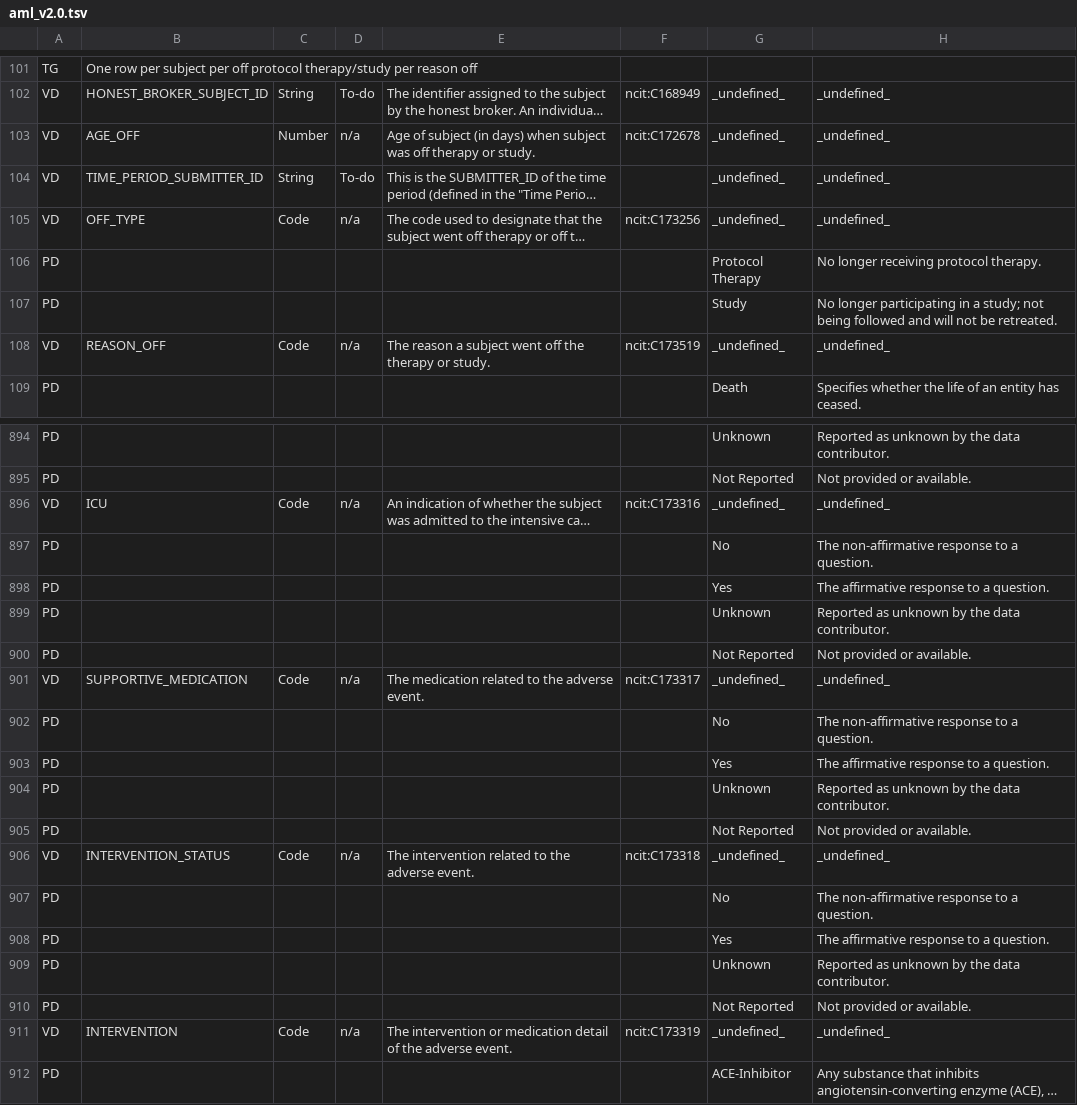
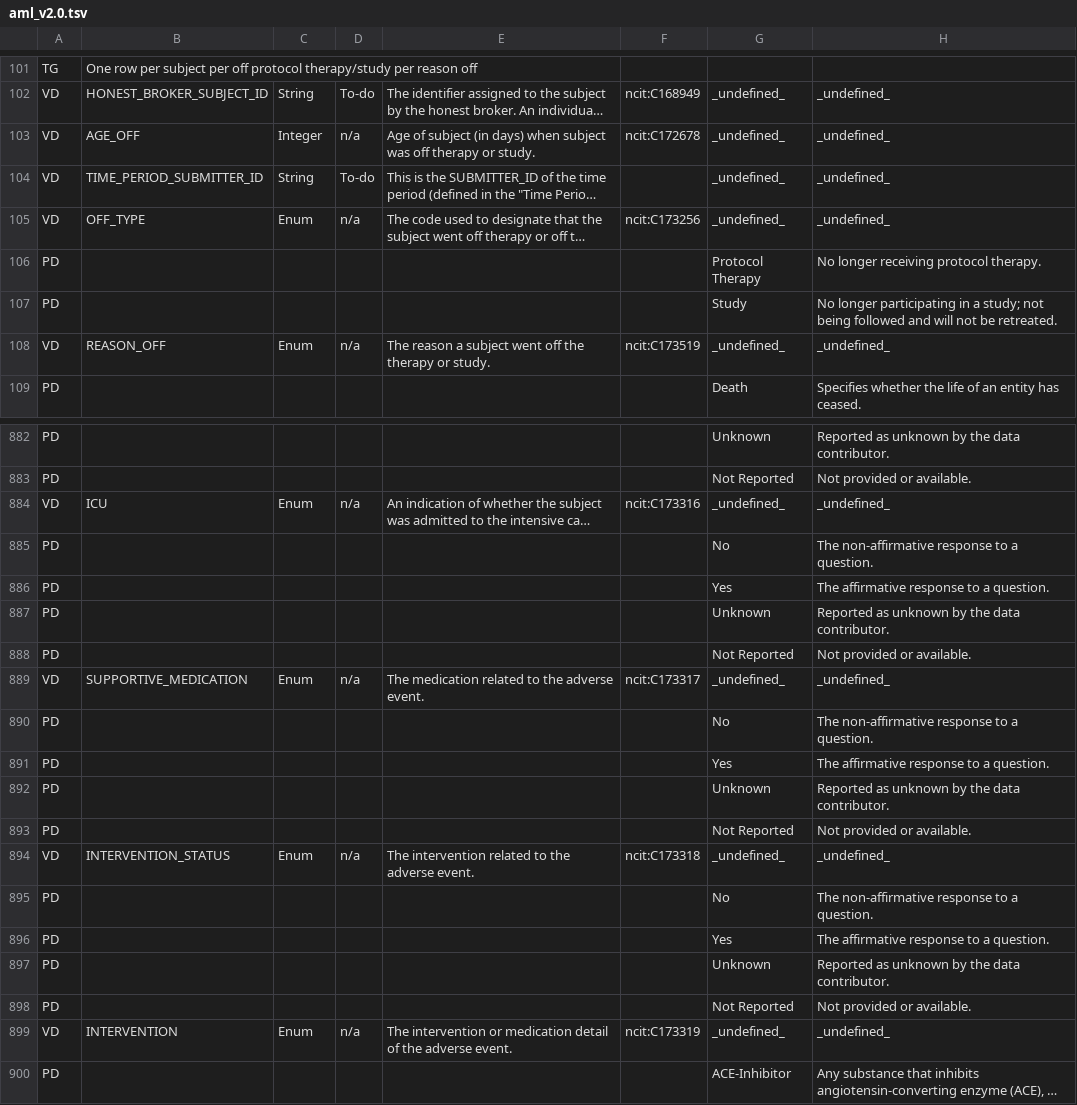
Before and after one commit to chicagopcdc/d4cg-modeling, a TSV file: pcdc/aml/aml_v2.0/aml_v2.0.tsv, drawn as a sheet; only a part is shown, gaps mark what is left out; long unchanged cells end in …; addresses are those after the commit; the diff covers the shown part only; the diff names each change by its address in the sheet, - before the commit and + after, or states it on an @@ line.

```diff
--- a/pcdc/aml/aml_v2.0/aml_v2.0.tsv
+++ b/pcdc/aml/aml_v2.0/aml_v2.0.tsv
-C103: Number
+C103: Integer
-C105: Code
+C105: Enum
-C108: Code
+C108: Enum
-C884: Code
+C884: Enum
-C889: Code
+C889: Enum
-C894: Code
+C894: Enum
-C899: Code
+C899: Enum
```
Also changed, not shown: 1 added row, 13 removed rows and 65 edited cells elsewhere in this file, 3 other files.
